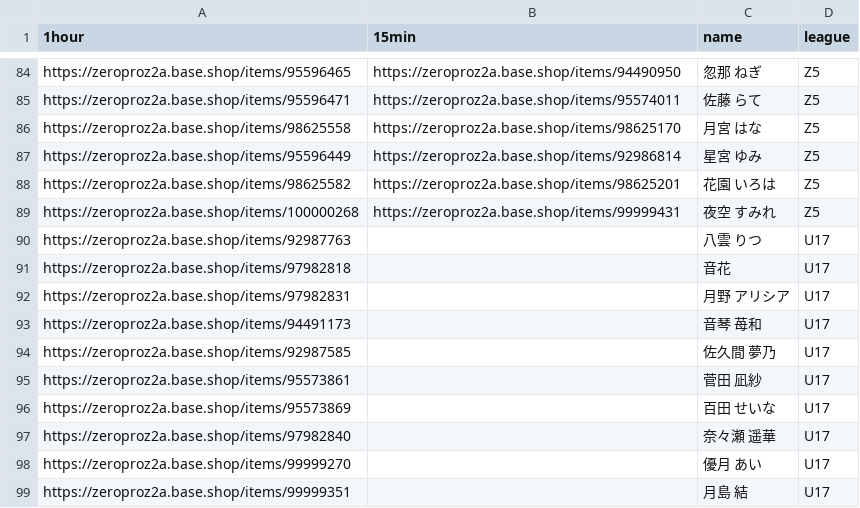
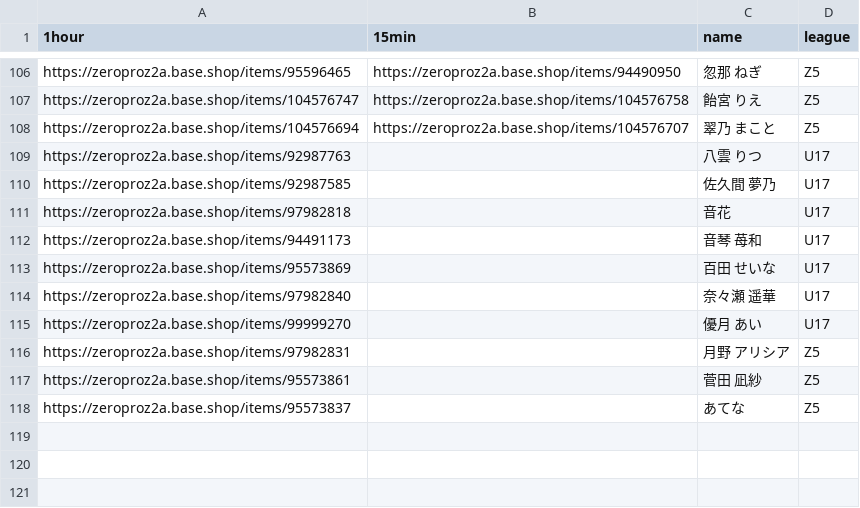
Before and after one commit to oji-3/zero_talkevent, a CSV file: members.csv, drawn as a sheet; only a part is shown, gaps mark what is left out; removed rows and columns are numbered as before the commit, all else as after; the diff covers the shown part only; the diff names each change by its address in the sheet, - before the commit and + after, or states it on an @@ line.

```diff
--- a/members.csv
+++ b/members.csv
-A107 (1hour): https://zeroproz2a.base.shop/items/95596471
+A107 (1hour): https://zeroproz2a.base.shop/items/104576747
-B107 (15min): https://zeroproz2a.base.shop/items/95574011
+B107 (15min): https://zeroproz2a.base.shop/items/104576758
-C107 (name): 佐藤 らて
+C107 (name): 飴宮 りえ
-A108 (1hour): https://zeroproz2a.base.shop/items/98625558
+A108 (1hour): https://zeroproz2a.base.shop/items/104576694
-B108 (15min): https://zeroproz2a.base.shop/items/98625170
+B108 (15min): https://zeroproz2a.base.shop/items/104576707
-C108 (name): 月宮 はな
+C108 (name): 翠乃 まこと
@@ row 87 moved to row 105: https://zeroproz2a.base.shop/items/95596… @@
-row 88: https://zeroproz2a.base.shop/items/98625582 | https://zeroproz2a.base.shop/items/98625201 | 花園 いろは | Z5
-row 89: https://zeroproz2a.base.shop/items/100000268 | https://zeroproz2a.base.shop/items/99999431 | 夜空 すみれ | Z5
@@ row 94 moved to row 110: https://zeroproz2a.base.shop/items/92987… @@
-row 92: https://zeroproz2a.base.shop/items/97982831 |  | 月野 アリシア | U17
-row 95: https://zeroproz2a.base.shop/items/95573861 |  | 菅田 凪紗 | U17
-row 99: https://zeroproz2a.base.shop/items/99999351 |  | 月島 結 | U17
+row 116: https://zeroproz2a.base.shop/items/97982831 |  | 月野 アリシア | Z5
+row 117: https://zeroproz2a.base.shop/items/95573861 |  | 菅田 凪紗 | Z5
+row 118: https://zeroproz2a.base.shop/items/95573837 |  | あてな | Z5
```
Also changed, not shown: 28 added rows, 7 removed rows, 5 moved rows and 13 edited cells elsewhere in this file, 1 other file.
